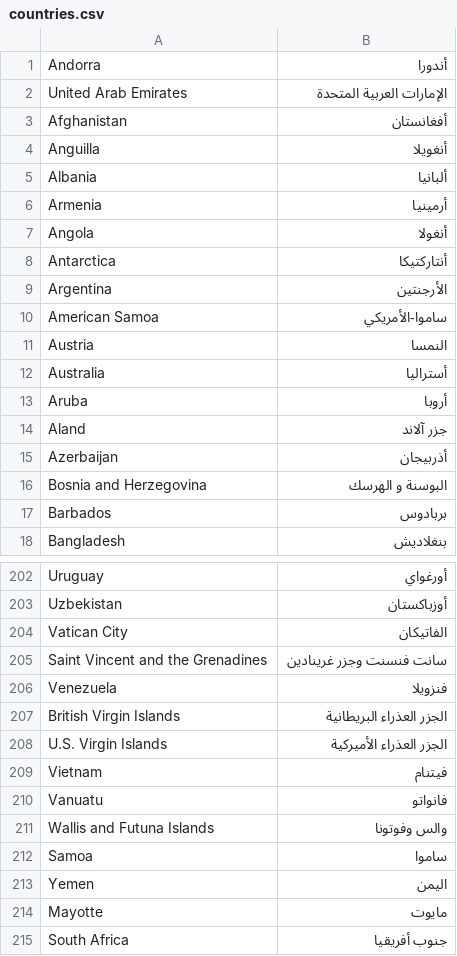
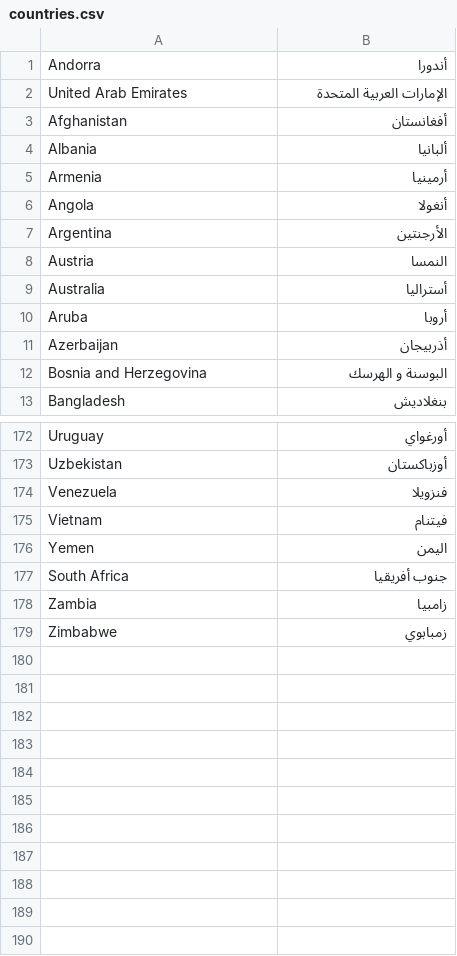
Before and after one commit to Searchinmena/searchinmena, a CSV file: db/seeds/countries.csv, drawn as a sheet; only a part is shown, gaps mark what is left out; the shorter side is filled out with more unchanged rows; the diff covers the shown part only.

```diff
--- a/db/seeds/countries.csv
+++ b/db/seeds/countries.csv
@@ -3,3 +3,2 @@ United Arab Emirates,الإمارات العربية المتحدة
 Afghanistan,أفغانستان
-Anguilla,أنغويلا
 Albania,ألبانيا
@@ -7,5 +6,3 @@ Armenia,أرمينيا
 Angola,أنغولا
-Antarctica,أنتاركتيكا
 Argentina,الأرجنتين
-American Samoa,ساموا-الأمريكي
 Austria,النمسا
@@ -13,6 +10,4 @@ Australia,أستراليا
 Aruba,أروبا
-Aland,جزر آلاند
 Azerbaijan,أذربيجان
 Bosnia and Herzegovina,البوسنة و الهرسك
-Barbados,بربادوس
 Bangladesh,بنغلاديش
@@ -203,13 +173,5 @@ Uruguay,أورغواي
 Uzbekistan,أوزباكستان
-Vatican City,الفاتيكان
-Saint Vincent and the Grenadines,سانت فنسنت وجزر غرينادين
 Venezuela,فنزويلا
-British Virgin Islands,الجزر العذراء البريطانية
-U.S. Virgin Islands,الجزر العذراء الأميركية
 Vietnam,فيتنام
-Vanuatu,فانواتو
-Wallis and Futuna Islands,والس وفوتونا
-Samoa,ساموا
 Yemen,اليمن
-Mayotte,مايوت
 South Africa,جنوب أفريقيا
```
Also changed, not shown: 25 removed rows elsewhere in this file.
